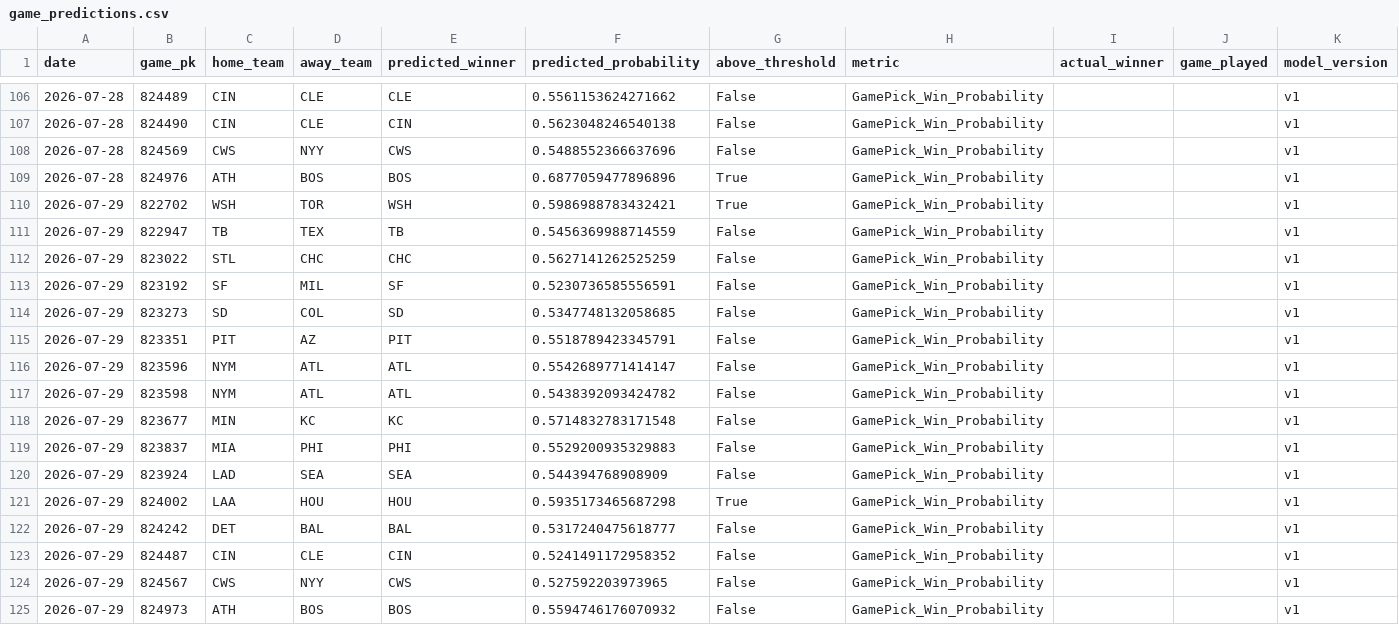
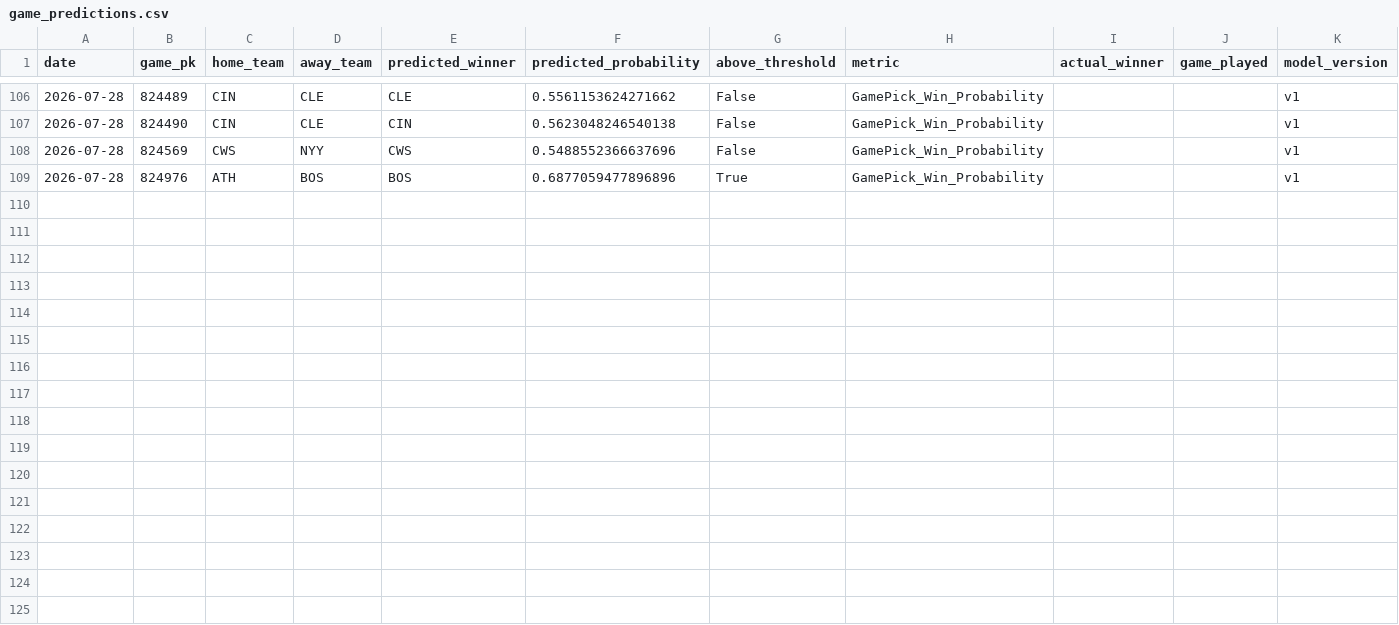
Before and after one commit to JMerchen/mlb_metrics, a CSV file: data/predictions/game_predictions.csv, drawn as a sheet; only a part is shown, gaps mark what is left out; the diff names each change by its address in the sheet, - before the commit and + after, or states it on an @@ line.

```diff
--- a/data/predictions/game_predictions.csv
+++ b/data/predictions/game_predictions.csv
-row 110: 2026-07-29 | 822702 | WSH | TOR | WSH | 0.5986988783432421 | True | GamePick_Win_Probability |  |  | v1
-row 111: 2026-07-29 | 822947 | TB | TEX | TB | 0.5456369988714559 | False | GamePick_Win_Probability |  |  | v1
-row 112: 2026-07-29 | 823022 | STL | CHC | CHC | 0.5627141262525259 | False | GamePick_Win_Probability |  |  | v1
-row 113: 2026-07-29 | 823192 | SF | MIL | SF | 0.5230736585556591 | False | GamePick_Win_Probability |  |  | v1
-row 114: 2026-07-29 | 823273 | SD | COL | SD | 0.5347748132058685 | False | GamePick_Win_Probability |  |  | v1
-row 115: 2026-07-29 | 823351 | PIT | AZ | PIT | 0.5518789423345791 | False | GamePick_Win_Probability |  |  | v1
-row 116: 2026-07-29 | 823596 | NYM | ATL | ATL | 0.5542689771414147 | False | GamePick_Win_Probability |  |  | v1
-row 117: 2026-07-29 | 823598 | NYM | ATL | ATL | 0.5438392093424782 | False | GamePick_Win_Probability |  |  | v1
-row 118: 2026-07-29 | 823677 | MIN | KC | KC | 0.5714832783171548 | False | GamePick_Win_Probability |  |  | v1
-row 119: 2026-07-29 | 823837 | MIA | PHI | PHI | 0.5529200935329883 | False | GamePick_Win_Probability |  |  | v1
-row 120: 2026-07-29 | 823924 | LAD | SEA | SEA | 0.544394768908909 | False | GamePick_Win_Probability |  |  | v1
-row 121: 2026-07-29 | 824002 | LAA | HOU | HOU | 0.5935173465687298 | True | GamePick_Win_Probability |  |  | v1
-row 122: 2026-07-29 | 824242 | DET | BAL | BAL | 0.5317240475618777 | False | GamePick_Win_Probability |  |  | v1
-row 123: 2026-07-29 | 824487 | CIN | CLE | CIN | 0.5241491172958352 | False | GamePick_Win_Probability |  |  | v1
-row 124: 2026-07-29 | 824567 | CWS | NYY | CWS | 0.527592203973965 | False | GamePick_Win_Probability |  |  | v1
-row 125: 2026-07-29 | 824973 | ATH | BOS | BOS | 0.5594746176070932 | False | GamePick_Win_Probability |  |  | v1
```
Also changed, not shown: data/predictions/predictions.csv, docs/data/beat_the_streak_picks.csv, 1 other file.
